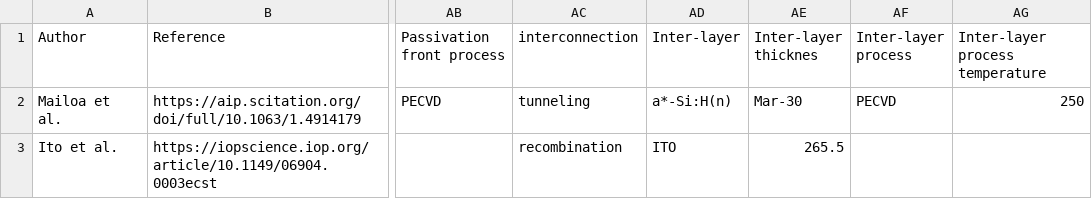
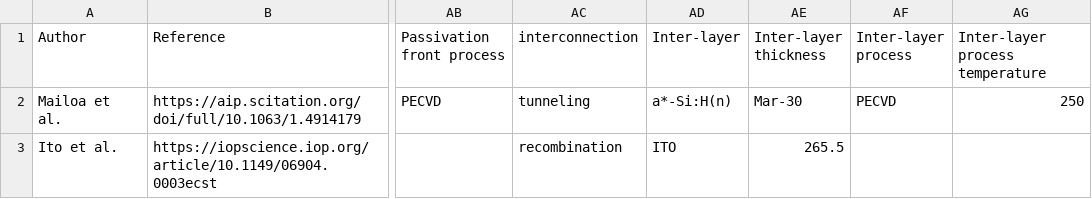
Before and after one commit to johnosullivan887/pvdata, a CSV file: data/tandem.csv, drawn as a sheet; only a part is shown, gaps mark what is left out; the diff names each change by its address in the sheet, - before the commit and + after, or states it on an @@ line.

Commit message:
Update tandem.csv

```diff
--- a/data/tandem.csv
+++ b/data/tandem.csv
-AE1: Inter-layer thicknes
+AE1: Inter-layer thickness
```
